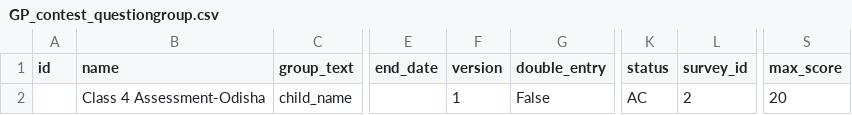
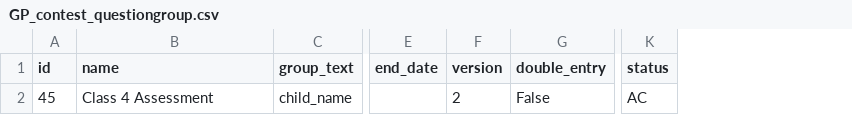
Before and after one commit to klpdotorg/ilp, a CSV file: apps/assessments/management/commands/csv/gp_contest_ka/class_4/GP_contest_questiongroup.csv, drawn as a sheet; only a part is shown, gaps mark what is left out; the diff names each change by its address in the sheet, - before the commit and + after, or states it on an @@ line.

```diff
--- a/apps/assessments/management/commands/csv/gp_contest_ka/class_4/GP_contest_questiongroup.csv
+++ b/apps/assessments/management/commands/csv/gp_contest_ka/class_4/GP_contest_questiongroup.csv
-column L (survey_id), row 2: 2
-column S (max_score), row 2: 20
-A2 (id): (empty)
+A2 (id): 45
-B2 (name): Class 4 Assessment-Odisha
+B2 (name): Class 4 Assessment
-F2 (version): 1
+F2 (version): 2
```
Also changed, not shown: apps/assessments/management/commands/csv/gp_contest_ka/class_4/GP_contest_class-4_questions.csv, apps/assessments/management/commands/csv/gp_contest_ka/class_5/GP_contest_class-5_questions.csv, 6 other files.
